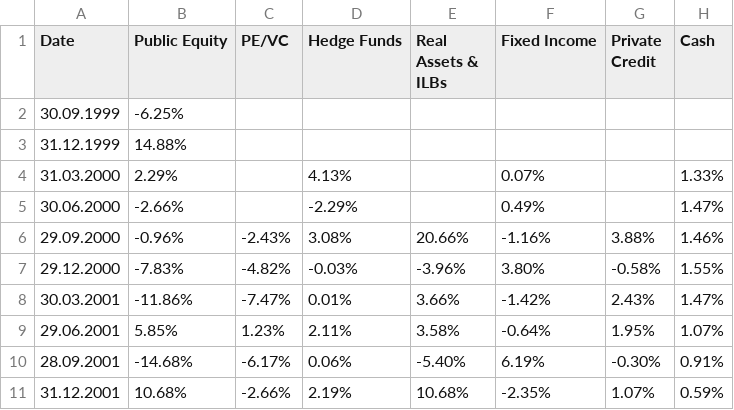
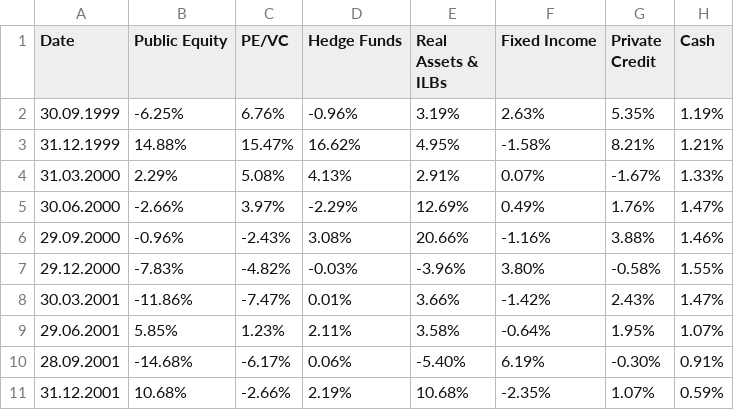
Before and after one commit to tillneuber/phd_hedging_strategies, a CSV file: data/quarterly_returns.csv, drawn as a sheet; only a part is shown.

```diff
--- a/data/quarterly_returns.csv
+++ b/data/quarterly_returns.csv
@@ -1,6 +1,6 @@
 Date;Public Equity;PE/VC;Hedge Funds;Real Assets & ILBs;Fixed Income;Private Credit;Cash
-30.09.1999;-6.25%;;;;;;
-31.12.1999;14.88%;;;;;;
-31.03.2000;2.29%;;4.13%;;0.07%;;1.33%
-30.06.2000;-2.66%;;-2.29%;;0.49%;;1.47%
+30.09.1999;-6.25%;6.76%;-0.96%;3.19%;2.63%;5.35%;1.19%
+31.12.1999;14.88%;15.47%;16.62%;4.95%;-1.58%;8.21%;1.21%
+31.03.2000;2.29%;5.08%;4.13%;2.91%;0.07%;-1.67%;1.33%
+30.06.2000;-2.66%;3.97%;-2.29%;12.69%;0.49%;1.76%;1.47%
 29.09.2000;-0.96%;-2.43%;3.08%;20.66%;-1.16%;3.88%;1.46%
```
Also changed, not shown: data/hedging_strategies.csv, 6 other files.
